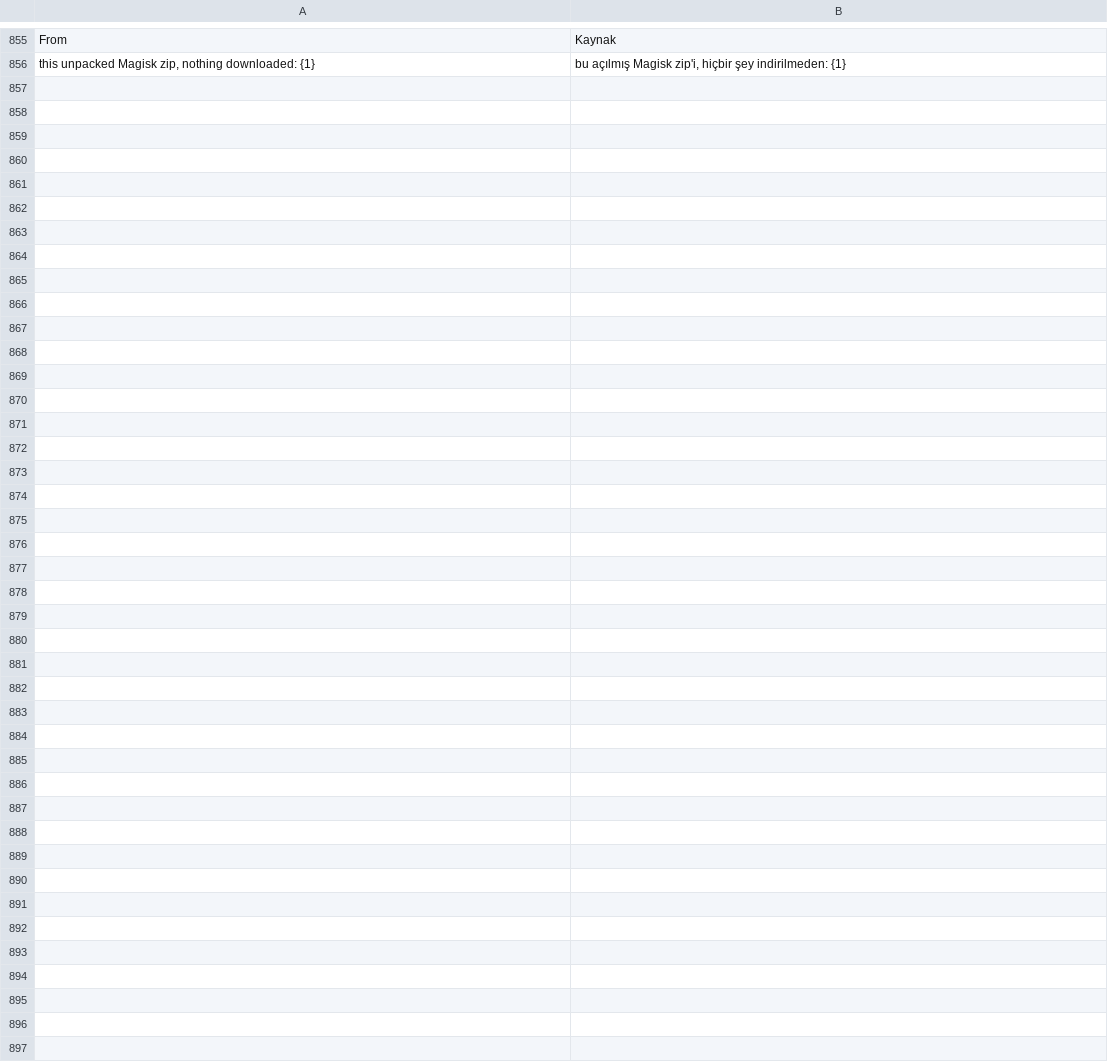
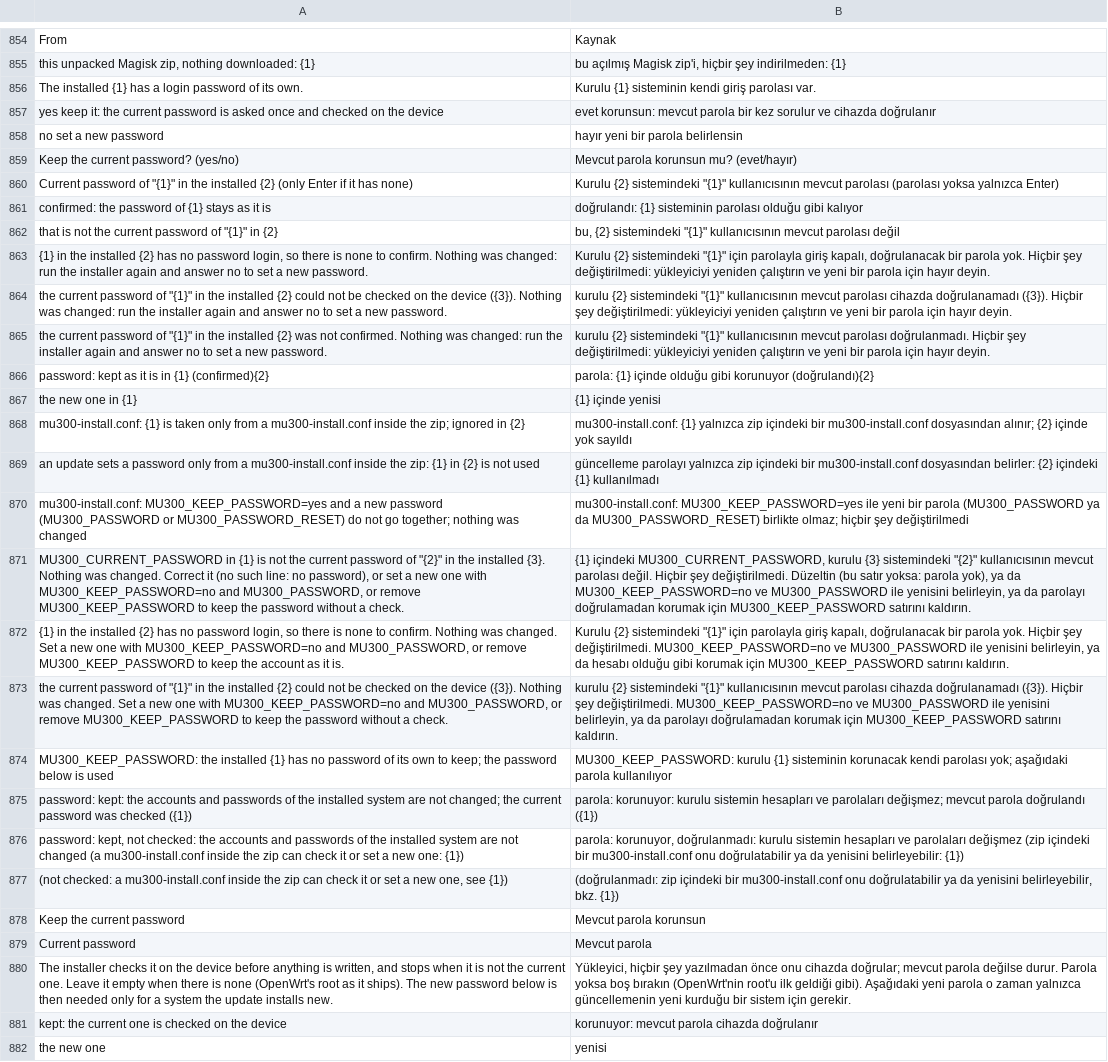
Before and after one commit to Gardelll/mu300-linux, a TSV file: i18n/tr.tsv, drawn as a sheet; only a part is shown, gaps mark what is left out; the diff covers the shown part only; the diff names each change by its address in the sheet, - before the commit and + after, or states it on an @@ line.

```diff
--- a/i18n/tr.tsv
+++ b/i18n/tr.tsv
+row 856: The installed {1} has a login password of its own. | Kurulu {1} sisteminin kendi giriş parolası var.
+row 857: yes keep it: the current password is asked once and checked on the device | evet korunsun: mevcut parola bir kez sorulur ve cihazda doğrulanır
+row 858: no set a new password | hayır yeni bir parola belirlensin
+row 859: Keep the current password? (yes/no) | Mevcut parola korunsun mu? (evet/hayır)
+row 860: Current password of "{1}" in the installed {2} (only Enter if it has none) | Kurulu {2} sistemindeki "{1}" kullanıcısının mevcut parolası (parolası yoksa yalnızca Enter)
+row 861: confirmed: the password of {1} stays as it is | doğrulandı: {1} sisteminin parolası olduğu gibi kalıyor
+row 862: that is not the current password of "{1}" in {2} | bu, {2} sistemindeki "{1}" kullanıcısının mevcut parolası değil
+row 863: {1} in the installed {2} has no password login, so there is none to confirm. Nothing was changed: run the installer again and answer no to set a new password. | Kurulu {2} sistemindeki "{1}" için parolayla giriş kapalı, doğrulanacak bir parola yok. Hiçbir şey değiştirilmedi: yükleyiciyi yeniden çalıştırın ve yeni bir parola için hayır deyin.
+row 864: the current password of "{1}" in the installed {2} could not be checked on the device ({3}). Nothing was changed: run the installer again and answer no to set a new password. | kurulu {2} sistemindeki "{1}" kullanıcısının mevcut parolası cihazda doğrulanamadı ({3}). Hiçbir şey değiştirilmedi: yükleyiciyi yeniden çalıştırın ve yeni bir parola için hayır deyin.
+row 865: the current password of "{1}" in the installed {2} was not confirmed. Nothing was changed: run the installer again and answer no to set a new password. | kurulu {2} sistemindeki "{1}" kullanıcısının mevcut parolası doğrulanmadı. Hiçbir şey değiştirilmedi: yükleyiciyi yeniden çalıştırın ve yeni bir parola için hayır deyin.
+row 866: password: kept as it is in {1} (confirmed){2} | parola: {1} içinde olduğu gibi korunuyor (doğrulandı){2}
+row 867: the new one in {1} | {1} içinde yenisi
+row 868: mu300-install.conf: {1} is taken only from a mu300-install.conf inside the zip; ignored in {2} | mu300-install.conf: {1} yalnızca zip içindeki bir mu300-install.conf dosyasından alınır; {2} içinde yok sayıldı
+row 869: an update sets a password only from a mu300-install.conf inside the zip: {1} in {2} is not used | güncelleme parolayı yalnızca zip içindeki bir mu300-install.conf dosyasından belirler: {2} içindeki {1} kullanılmadı
+row 870: mu300-install.conf: MU300_KEEP_PASSWORD=yes and a new password (MU300_PASSWORD or MU300_PASSWORD_RESET) do not go together; nothing was changed | mu300-install.conf: MU300_KEEP_PASSWORD=yes ile yeni bir parola (MU300_PASSWORD ya da MU300_PASSWORD_RESET) birlikte olmaz; hiçbir şey değiştirilmedi
+row 871: MU300_CURRENT_PASSWORD in {1} is not the current password of "{2}" in the installed {3}. Nothing was changed. Correct it (no such line: no password), or set a new one with MU300_KEEP_PASSWORD=no and MU300_PASSWORD, or remove MU300_KEEP_PASSWORD to keep the password without a check. | {1} içindeki MU300_CURRENT_PASSWORD, kurulu {3} sistemindeki "{2}" kullanıcısının mevcut parolası değil. Hiçbir şey değiştirilmedi. Düzeltin (bu satır yoksa: parola yok), ya da MU300_KEEP_PASSWORD=no ve MU300_PASSWORD ile yenisini belirleyin, ya da parolayı doğrulamadan korumak için MU300_KEEP_PASSWORD satırını kaldırın.
+row 872: {1} in the installed {2} has no password login, so there is none to confirm. Nothing was changed. Set a new one with MU300_KEEP_PASSWORD=no and MU300_PASSWORD, or remove MU300_KEEP_PASSWORD to keep the account as it is. | Kurulu {2} sistemindeki "{1}" için parolayla giriş kapalı, doğrulanacak bir parola yok. Hiçbir şey değiştirilmedi. MU300_KEEP_PASSWORD=no ve MU300_PASSWORD ile yenisini belirleyin, ya da hesabı olduğu gibi korumak için MU300_KEEP_PASSWORD satırını kaldırın.
+row 873: the current password of "{1}" in the installed {2} could not be checked on the device ({3}). Nothing was changed. Set a new one with MU300_KEEP_PASSWORD=no and MU300_PASSWORD, or remove MU300_KEEP_PASSWORD to keep the password without a check. | kurulu {2} sistemindeki "{1}" kullanıcısının mevcut parolası cihazda doğrulanamadı ({3}). Hiçbir şey değiştirilmedi. MU300_KEEP_PASSWORD=no ve MU300_PASSWORD ile yenisini belirleyin, ya da parolayı doğrulamadan korumak için MU300_KEEP_PASSWORD satırını kaldırın.
+row 874: MU300_KEEP_PASSWORD: the installed {1} has no password of its own to keep; the password below is used | MU300_KEEP_PASSWORD: kurulu {1} sisteminin korunacak kendi parolası yok; aşağıdaki parola kullanılıyor
+row 875: password: kept: the accounts and passwords of the installed system are not changed; the current password was checked ({1}) | parola: korunuyor: kurulu sistemin hesapları ve parolaları değişmez; mevcut parola doğrulandı ({1})
+row 876: password: kept, not checked: the accounts and passwords of the installed system are not changed (a mu300-install.conf inside the zip can check it or set a new one: {1}) | parola: korunuyor, doğrulanmadı: kurulu sistemin hesapları ve parolaları değişmez (zip içindeki bir mu300-install.conf onu doğrulatabilir ya da yenisini belirleyebilir: {1})
+row 877: (not checked: a mu300-install.conf inside the zip can check it or set a new one, see {1}) | (doğrulanmadı: zip içindeki bir mu300-install.conf onu doğrulatabilir ya da yenisini belirleyebilir, bkz. {1})
+row 878: Keep the current password | Mevcut parola korunsun
+row 879: Current password | Mevcut parola
+row 880: The installer checks it on the device before anything is written, and stops when it is not the current one. Leave it empty when there is none (OpenWrt's root as it ships). The new password below is then needed only for a system the update installs new. | Yükleyici, hiçbir şey yazılmadan önce onu cihazda doğrular; mevcut parola değilse durur. Parola yoksa boş bırakın (OpenWrt'nin root'u ilk geldiği gibi). Aşağıdaki yeni parola o zaman yalnızca güncellemenin yeni kurduğu bir sistem için gerekir.
+row 881: kept: the current one is checked on the device | korunuyor: mevcut parola cihazda doğrulanır
+row 882: the new one | yenisi
```
Also changed, not shown: 1 removed row elsewhere in this file, i18n/zh.tsv, 33 other files.
